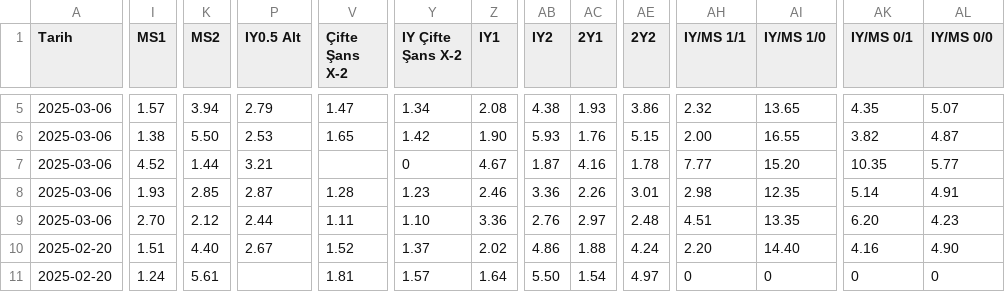
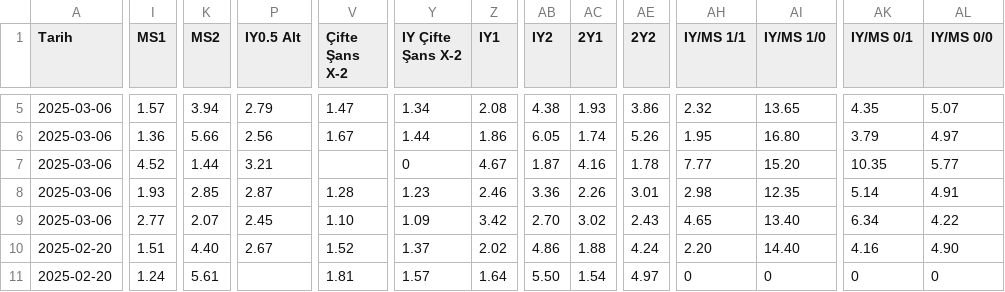
Before and after one commit to analysematchodds/match_odds_csv, a CSV file: conferenceleague.csv, drawn as a sheet; only a part is shown, gaps mark what is left out; the diff covers the shown part only; the diff names each change by its address in the sheet, - before the commit and + after, or states it on an @@ line.

```diff
--- a/conferenceleague.csv
+++ b/conferenceleague.csv
-I6 (MS1): 1.38
+I6 (MS1): 1.36
-K6 (MS2): 5.50
+K6 (MS2): 5.66
-P6 (IY0.5 Alt): 2.53
+P6 (IY0.5 Alt): 2.56
-V6 (Çifte Şans X-2): 1.65
+V6 (Çifte Şans X-2): 1.67
-Y6 (IY Çifte Şans X-2): 1.42
+Y6 (IY Çifte Şans X-2): 1.44
-Z6 (IY1): 1.90
+Z6 (IY1): 1.86
-AB6 (IY2): 5.93
+AB6 (IY2): 6.05
-AC6 (2Y1): 1.76
+AC6 (2Y1): 1.74
-AE6 (2Y2): 5.15
+AE6 (2Y2): 5.26
-AH6 (IY/MS 1/1): 2.00
+AH6 (IY/MS 1/1): 1.95
-AI6 (IY/MS 1/0): 16.55
+AI6 (IY/MS 1/0): 16.80
-AK6 (IY/MS 0/1): 3.82
+AK6 (IY/MS 0/1): 3.79
-AL6 (IY/MS 0/0): 4.87
+AL6 (IY/MS 0/0): 4.97
-I9 (MS1): 2.70
+I9 (MS1): 2.77
-K9 (MS2): 2.12
+K9 (MS2): 2.07
-P9 (IY0.5 Alt): 2.44
+P9 (IY0.5 Alt): 2.45
-V9 (Çifte Şans X-2): 1.11
+V9 (Çifte Şans X-2): 1.10
-Y9 (IY Çifte Şans X-2): 1.10
+Y9 (IY Çifte Şans X-2): 1.09
-Z9 (IY1): 3.36
+Z9 (IY1): 3.42
-AB9 (IY2): 2.76
+AB9 (IY2): 2.70
-AC9 (2Y1): 2.97
+AC9 (2Y1): 3.02
-AE9 (2Y2): 2.48
+AE9 (2Y2): 2.43
-AH9 (IY/MS 1/1): 4.51
+AH9 (IY/MS 1/1): 4.65
-AI9 (IY/MS 1/0): 13.35
+AI9 (IY/MS 1/0): 13.40
-AK9 (IY/MS 0/1): 6.20
+AK9 (IY/MS 0/1): 6.34
-AL9 (IY/MS 0/0): 4.23
+AL9 (IY/MS 0/0): 4.22
```
Also changed, not shown: 64 edited cells elsewhere in this file.
